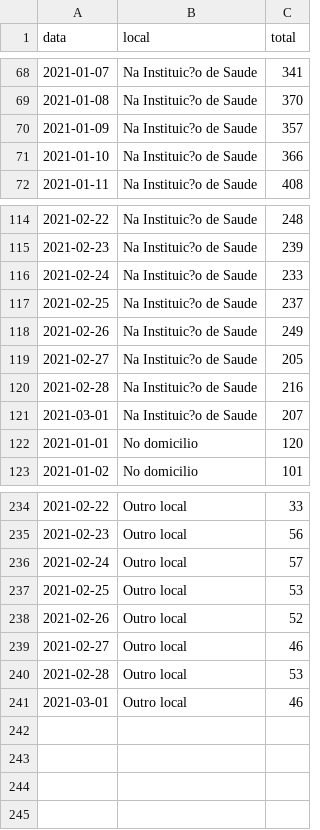
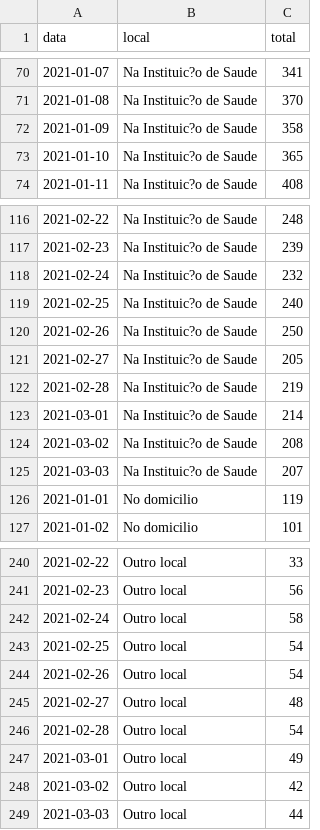
Before and after one commit to covid19pt/covid-19-pt-data, a CSV file: mortalidade_local_2021.csv, drawn as a sheet; only a part is shown, gaps mark what is left out; the diff covers the shown part only.

```diff
--- a/mortalidade_local_2021.csv
+++ b/mortalidade_local_2021.csv
@@ -69,4 +71,4 @@ data,local,total
 2021-01-08,Na Instituic?o de Saude,370
-2021-01-09,Na Instituic?o de Saude,357
-2021-01-10,Na Instituic?o de Saude,366
+2021-01-09,Na Instituic?o de Saude,358
+2021-01-10,Na Instituic?o de Saude,365
 2021-01-11,Na Instituic?o de Saude,408
@@ -115,9 +117,11 @@ data,local,total
 2021-02-23,Na Instituic?o de Saude,239
-2021-02-24,Na Instituic?o de Saude,233
-2021-02-25,Na Instituic?o de Saude,237
-2021-02-26,Na Instituic?o de Saude,249
+2021-02-24,Na Instituic?o de Saude,232
+2021-02-25,Na Instituic?o de Saude,240
+2021-02-26,Na Instituic?o de Saude,250
 2021-02-27,Na Instituic?o de Saude,205
-2021-02-28,Na Instituic?o de Saude,216
-2021-03-01,Na Instituic?o de Saude,207
-2021-01-01,No domicilio,120
+2021-02-28,Na Instituic?o de Saude,219
+2021-03-01,Na Instituic?o de Saude,214
+2021-03-02,Na Instituic?o de Saude,208
+2021-03-03,Na Instituic?o de Saude,207
+2021-01-01,No domicilio,119
 2021-01-02,No domicilio,101
@@ -235,7 +241,9 @@ data,local,total
 2021-02-23,Outro local,56
-2021-02-24,Outro local,57
-2021-02-25,Outro local,53
-2021-02-26,Outro local,52
-2021-02-27,Outro local,46
-2021-02-28,Outro local,53
-2021-03-01,Outro local,46
+2021-02-24,Outro local,58
+2021-02-25,Outro local,54
+2021-02-26,Outro local,54
+2021-02-27,Outro local,48
+2021-02-28,Outro local,54
+2021-03-01,Outro local,49
+2021-03-02,Outro local,42
+2021-03-03,Outro local,44
```
Also changed, not shown: 4 added rows and 11 edited cells elsewhere in this file, mortalidade.csv, mortalidade_distritos_2021.csv, 1 other file.
